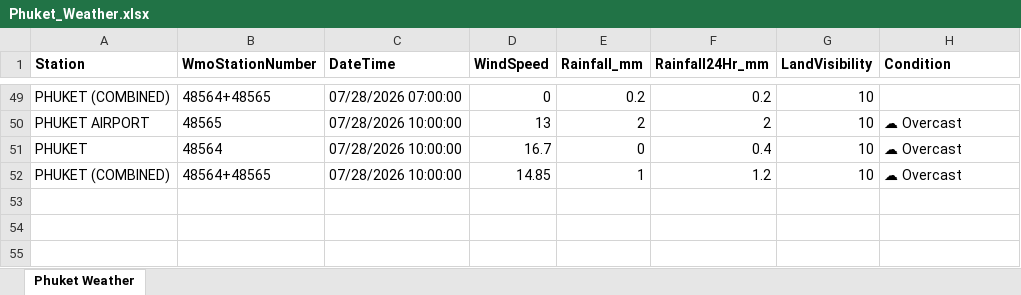
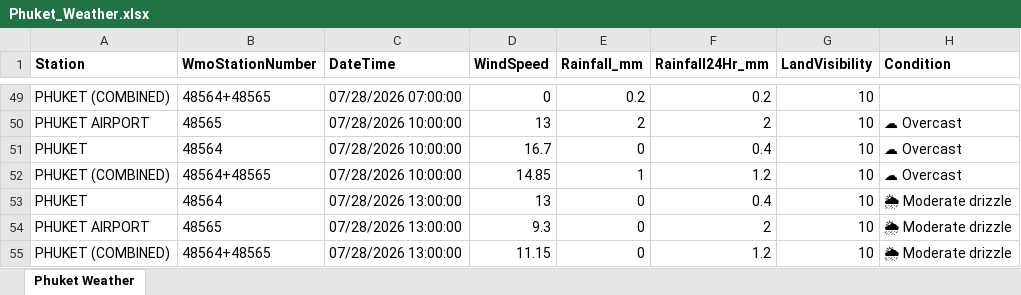
Before and after one commit to ankitrana90/my-phuket-weather-repo, an Excel workbook: Phuket_Weather.xlsx, sheet Phuket Weather, drawn as a sheet; only a part is shown, gaps mark what is left out; values as stored, in another font and other column widths than the file's, no borders; the diff names each change by its address in the sheet, - before the commit and + after, or states it on an @@ line.

```diff
--- a/Phuket_Weather.xlsx (sheet Phuket Weather)
+++ b/Phuket_Weather.xlsx (sheet Phuket Weather)
+row 53: PHUKET | 48564 | 07/28/2026 13:00:00 | 13 | 0 | 0.4 | 10 | 🌦 Moderate drizzle
+row 54: PHUKET AIRPORT | 48565 | 07/28/2026 13:00:00 | 9.3 | 0 | 2 | 10 | 🌦 Moderate drizzle
+row 55: PHUKET (COMBINED) | 48564+48565 | 07/28/2026 13:00:00 | 11.15 | 0 | 1.2 | 10 | 🌦 Moderate drizzle
```
